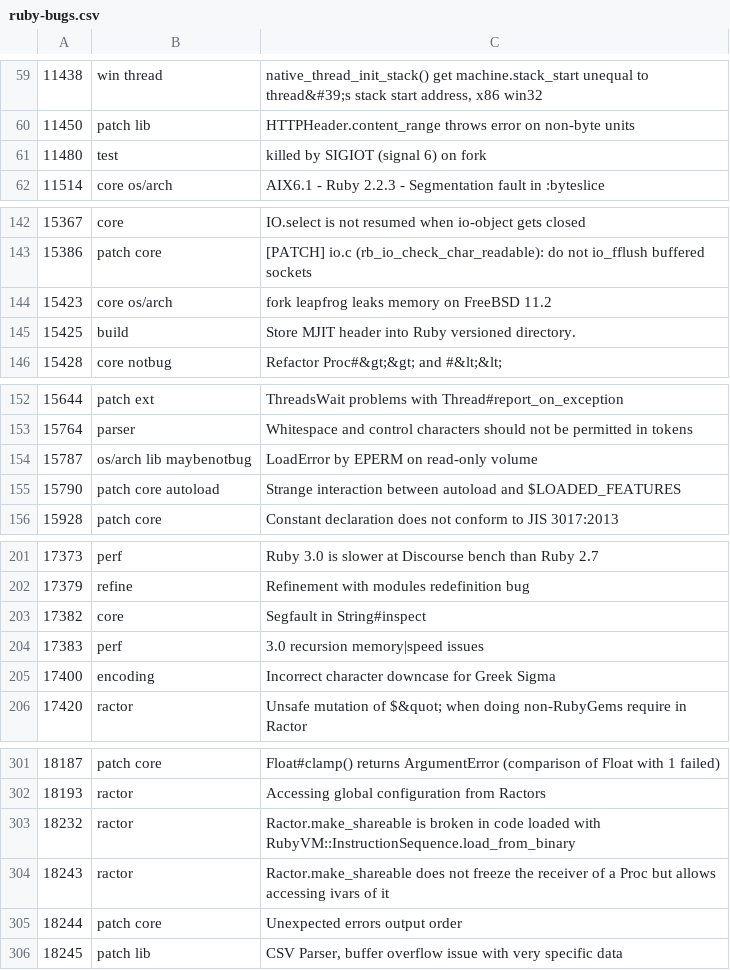
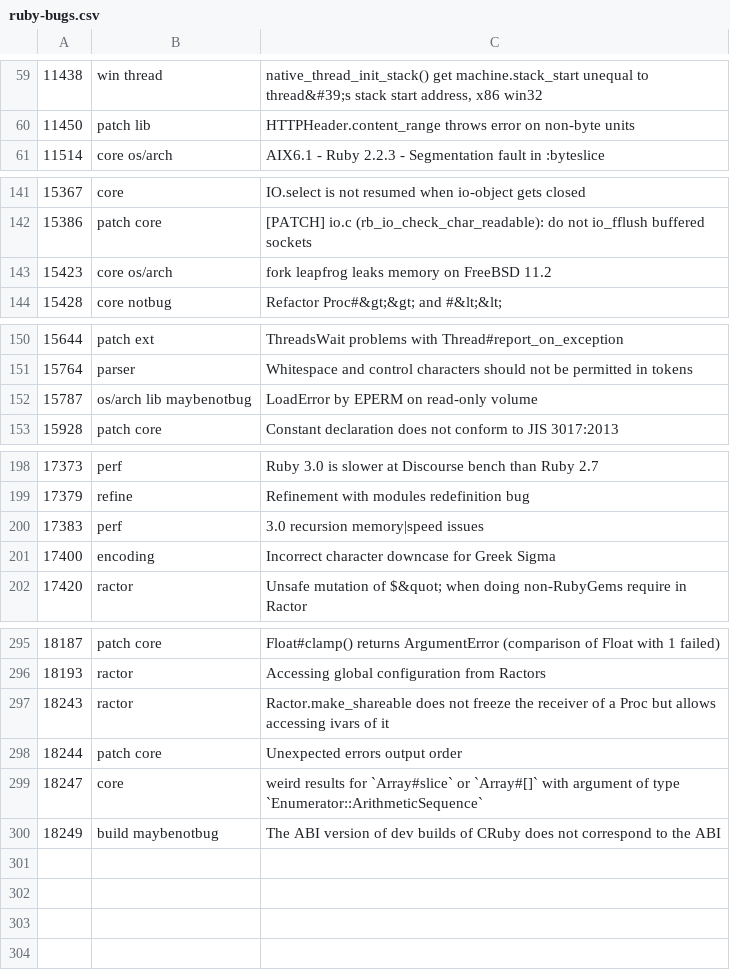
Before and after one commit to lupetyman/tagged-ruby-bugs, a CSV file: ruby-bugs.csv, drawn as a sheet; only a part is shown, gaps mark what is left out; the diff covers the shown part only.

Commit message:
Update Ruby bugs

```diff
--- a/ruby-bugs.csv
+++ b/ruby-bugs.csv
@@ -60,3 +60,2 @@
 11450,patch lib,HTTPHeader.content_range throws error on non-byte units
-11480,test,killed by SIGIOT (signal 6) on fork
 11514,core os/arch,AIX6.1 - Ruby 2.2.3 - Segmentation fault in :byteslice
@@ -144,3 +143,2 @@
 15423,core os/arch,fork leapfrog leaks memory on FreeBSD 11.2
-15425,build,Store MJIT header into Ruby versioned directory.
 15428,core notbug,Refactor Proc#&gt;&gt; and #&lt;&lt;
@@ -154,3 +152,2 @@
 15787,os/arch lib maybenotbug,LoadError by EPERM on read-only volume
-15790,patch core autoload,Strange interaction between autoload and $LOADED_FEATURES
 15928,patch core,Constant declaration does not conform to JIS 3017:2013
@@ -202,3 +199,2 @@
 17379,refine,Refinement with modules redefinition bug
-17382,core,Segfault in String#inspect
 17383,perf,3.0 recursion memory|speed issues
@@ -302,5 +296,5 @@
 18193,ractor,Accessing global configuration from Ractors
-18232,ractor,Ractor.make_shareable is broken in code loaded with RubyVM::InstructionSequence.load_from_binary
 18243,ractor,Ractor.make_shareable does not freeze the receiver of a Proc but allows accessing ivars of it
 18244,patch core,Unexpected errors output order
-18245,patch lib,"CSV Parser, buffer overflow issue with very specific data"
+18247,core,weird results for `Array#slice` or `Array#[]` with argument of type `Enumerator::ArithmeticSequence`
+18249,build maybenotbug,The ABI version of dev builds of CRuby does not correspond to the ABI
```
Also changed, not shown: 2 removed rows elsewhere in this file.
